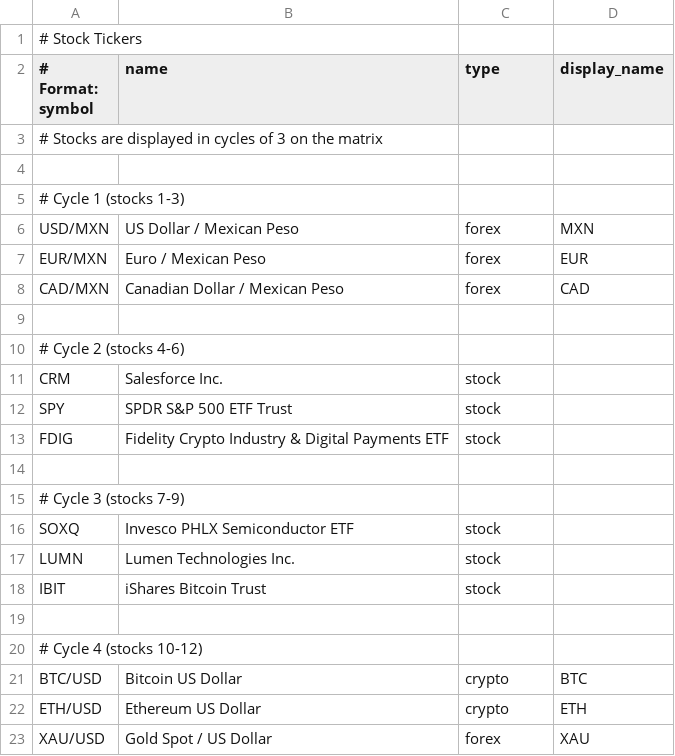
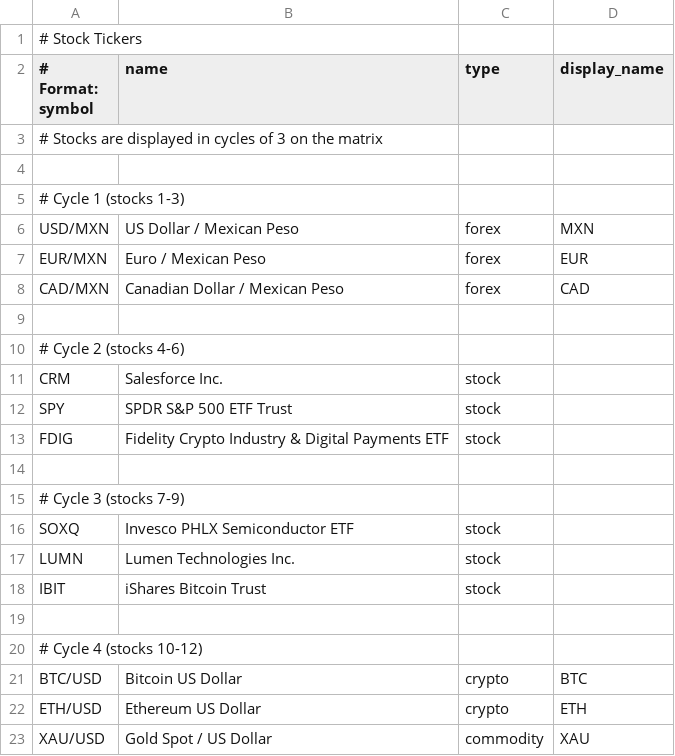
Before and after one commit to strategeekal/pantallita-events, a CSV file: stocks.csv, drawn as a sheet.

Commit message:
Update stocks.csv

```diff
--- a/stocks.csv
+++ b/stocks.csv
@@ -22,2 +22,2 @@ BTC/USD,Bitcoin US Dollar,crypto,BTC
 ETH/USD,Ethereum US Dollar,crypto,ETH
-XAU/USD,Gold Spot / US Dollar,forex,XAU
+XAU/USD,Gold Spot / US Dollar,commodity,XAU
```
